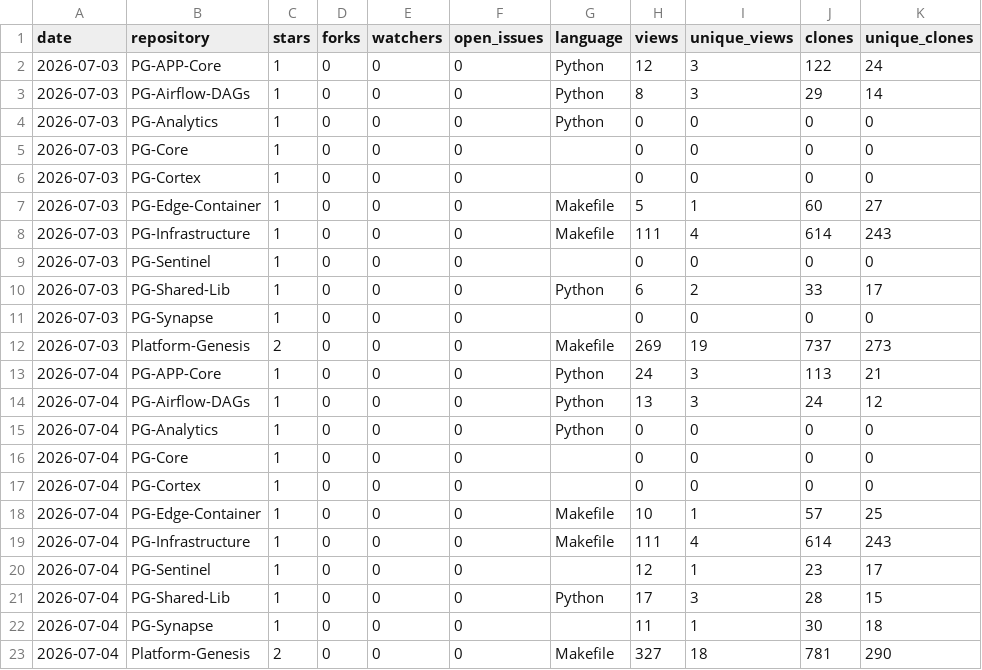
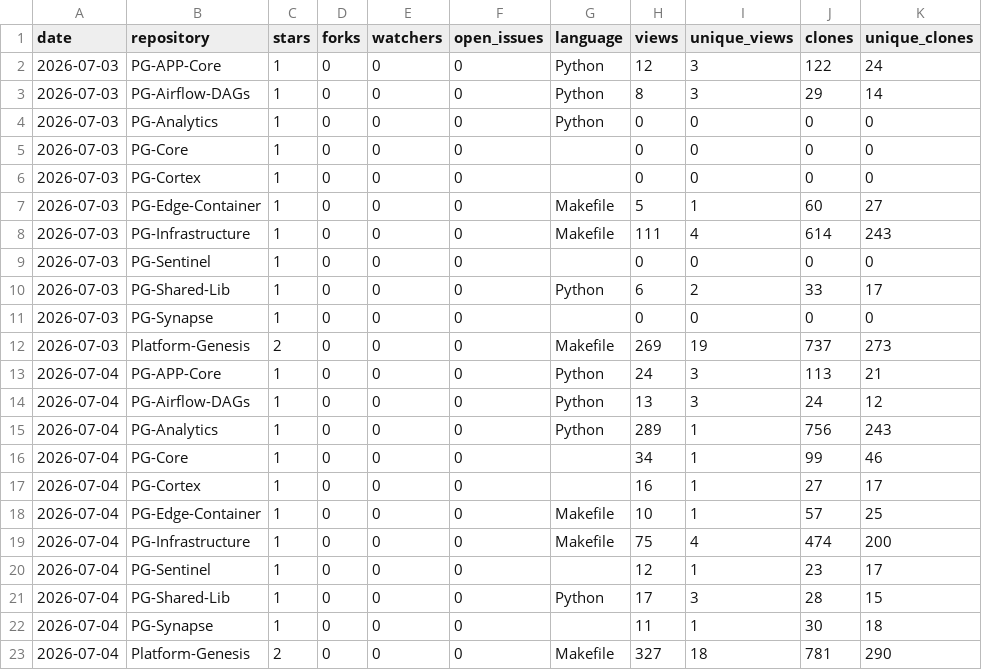
Before and after one commit to Junwu0615/PG-Analytics, a CSV file: history/2026-07-history.csv, drawn as a sheet.

```diff
--- a/history/2026-07-history.csv
+++ b/history/2026-07-history.csv
@@ -14,7 +14,7 @@ date,repository,stars,forks,watchers,open_issues,language,views,unique_views,clo
 2026-07-04,PG-Airflow-DAGs,1,0,0,0,Python,13,3,24,12
-2026-07-04,PG-Analytics,1,0,0,0,Python,0,0,0,0
-2026-07-04,PG-Core,1,0,0,0,,0,0,0,0
-2026-07-04,PG-Cortex,1,0,0,0,,0,0,0,0
+2026-07-04,PG-Analytics,1,0,0,0,Python,289,1,756,243
+2026-07-04,PG-Core,1,0,0,0,,34,1,99,46
+2026-07-04,PG-Cortex,1,0,0,0,,16,1,27,17
 2026-07-04,PG-Edge-Container,1,0,0,0,Makefile,10,1,57,25
-2026-07-04,PG-Infrastructure,1,0,0,0,Makefile,111,4,614,243
+2026-07-04,PG-Infrastructure,1,0,0,0,Makefile,75,4,474,200
 2026-07-04,PG-Sentinel,1,0,0,0,,12,1,23,17
```
Also changed, not shown: 17 other files.
